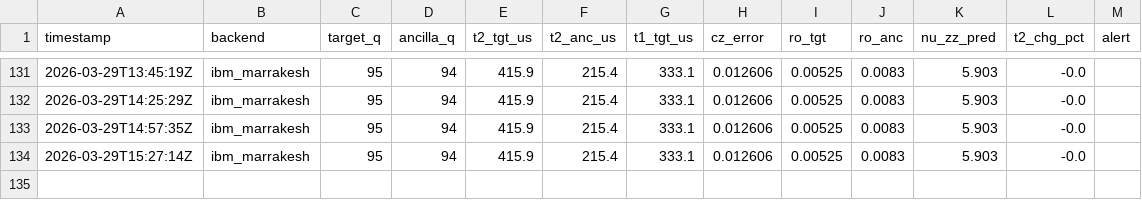
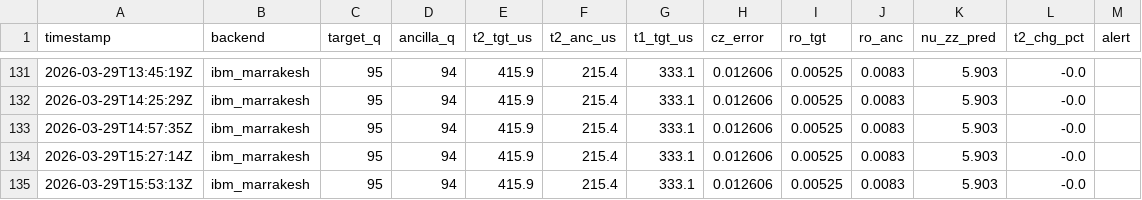
Before and after one commit to okudat9/Quantum-6502, a CSV file: data/t2_history.csv, drawn as a sheet; only a part is shown, gaps mark what is left out; the diff names each change by its address in the sheet, - before the commit and + after, or states it on an @@ line.

Commit message:
📡 calib 2026-03-29T15:53

```diff
--- a/data/t2_history.csv
+++ b/data/t2_history.csv
+row 135: 2026-03-29T15:53:13Z | ibm_marrakesh | 95 | 94 | 415.9 | 215.4 | 333.1 | 0.012606 | 0.00525 | 0.0083 | 5.903 | -0.0
```
